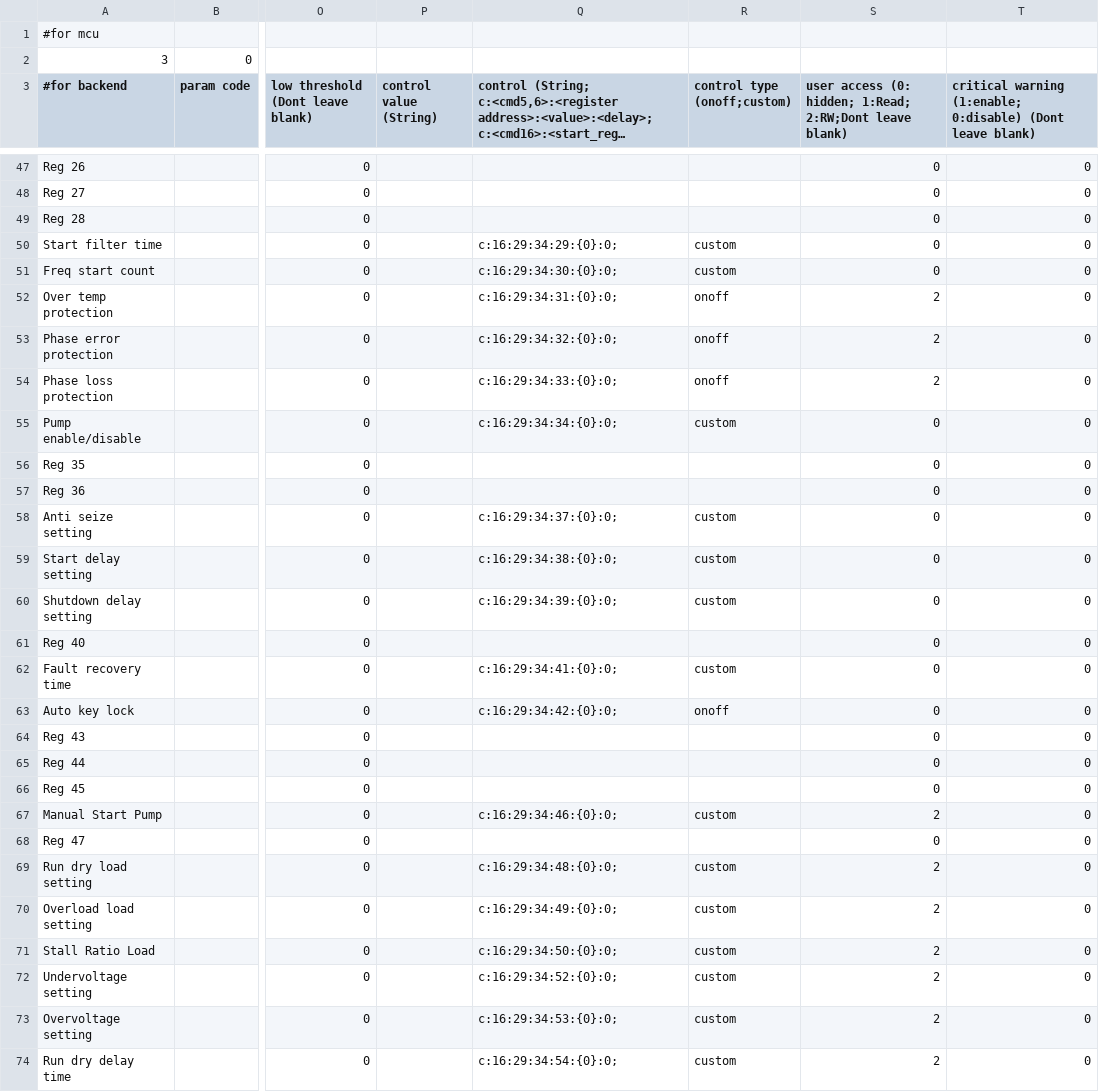
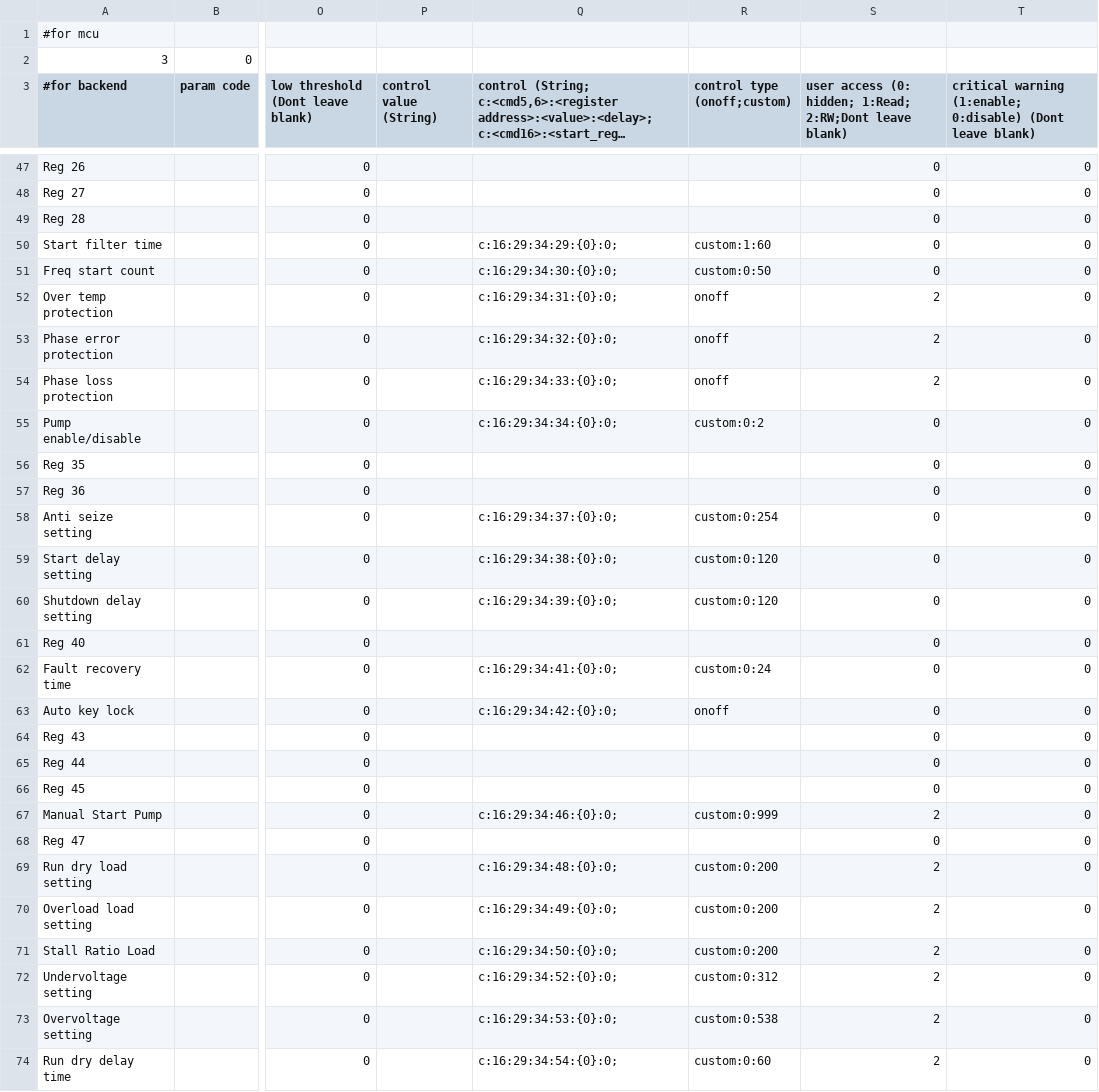
Before and after one commit to thinhcp-create/white_template, a CSV file: 10015_DPC Drainage (Float on Pump) S.csv, drawn as a sheet; only a part is shown, gaps mark what is left out; long unchanged cells end in …; the diff covers the shown part only; the diff names each change by its address in the sheet, - before the commit and + after, or states it on an @@ line.

```diff
--- a/10015_DPC Drainage (Float on Pump) S.csv
+++ b/10015_DPC Drainage (Float on Pump) S.csv
-R50 (control type (onoff;custom)): custom
+R50 (control type (onoff;custom)): custom:1:60
-R51 (control type (onoff;custom)): custom
+R51 (control type (onoff;custom)): custom:0:50
-R55 (control type (onoff;custom)): custom
+R55 (control type (onoff;custom)): custom:0:2
-R58 (control type (onoff;custom)): custom
+R58 (control type (onoff;custom)): custom:0:254
-R59:R60 (control type (onoff;custom)): custom
+R59:R60 (control type (onoff;custom)): custom:0:120
-R62 (control type (onoff;custom)): custom
+R62 (control type (onoff;custom)): custom:0:24
-R67 (control type (onoff;custom)): custom
+R67 (control type (onoff;custom)): custom:0:999
-R69:R71 (control type (onoff;custom)): custom
+R69:R71 (control type (onoff;custom)): custom:0:200
-R72 (control type (onoff;custom)): custom
+R72 (control type (onoff;custom)): custom:0:312
-R73 (control type (onoff;custom)): custom
+R73 (control type (onoff;custom)): custom:0:538
-R74 (control type (onoff;custom)): custom
+R74 (control type (onoff;custom)): custom:0:60
```
Also changed, not shown: 8 edited cells elsewhere in this file, 10010_DPC Drainage T_21Jan2025 (1).csv, 10011_DPC Drainage (Float on pump) T.csv, 5 other files.
